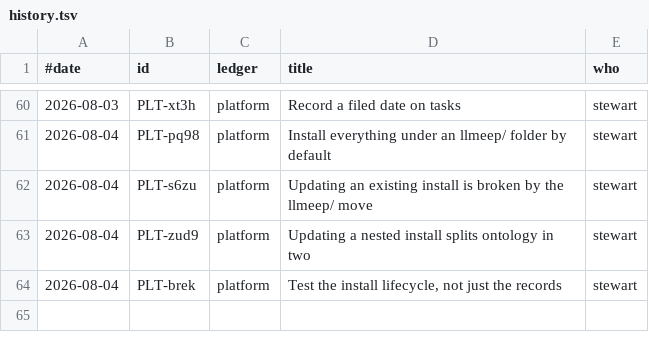
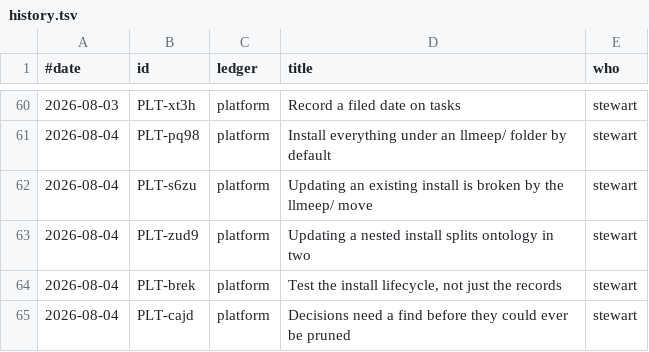
Before and after one commit to stewartmegaw/llmeep, a TSV file: llmeep/tasks/_tooling/history.tsv, drawn as a sheet; only a part is shown, gaps mark what is left out; the diff names each change by its address in the sheet, - before the commit and + after, or states it on an @@ line.

```diff
--- a/llmeep/tasks/_tooling/history.tsv
+++ b/llmeep/tasks/_tooling/history.tsv
+row 65: 2026-08-04 | PLT-cajd | platform | Decisions need a find before they could ever be pruned | stewart
```
Also changed, not shown: 5 other files.
